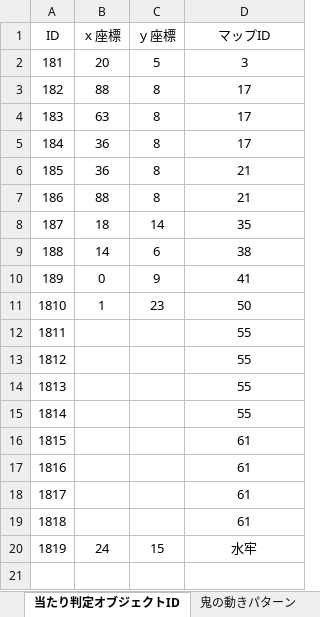
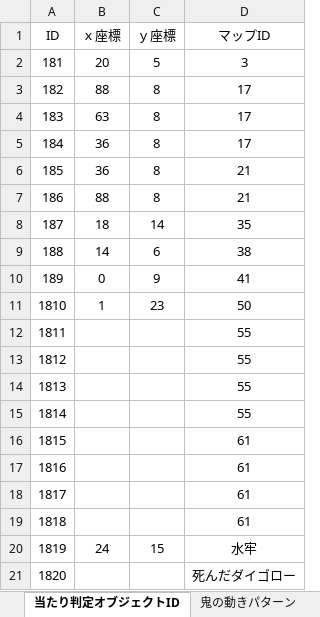
Before and after one commit to the-last-dinner/6chefs-full, an Excel workbook: Resources_original/script/スクリプト一覧.xlsx, sheet 当たり判定オブジェクトID, drawn as a sheet; values as stored, in another font and other column widths than the file's, no borders; the diff names each change by its address in the sheet, - before the commit and + after, or states it on an @@ line.

```diff
--- a/Resources_original/script/スクリプト一覧.xlsx (sheet 当たり判定オブジェクトID)
+++ b/Resources_original/script/スクリプト一覧.xlsx (sheet 当たり判定オブジェクトID)
+row 21: 1820 |  |  | 死んだダイゴロー
```
Also changed, not shown: 9 other files.
